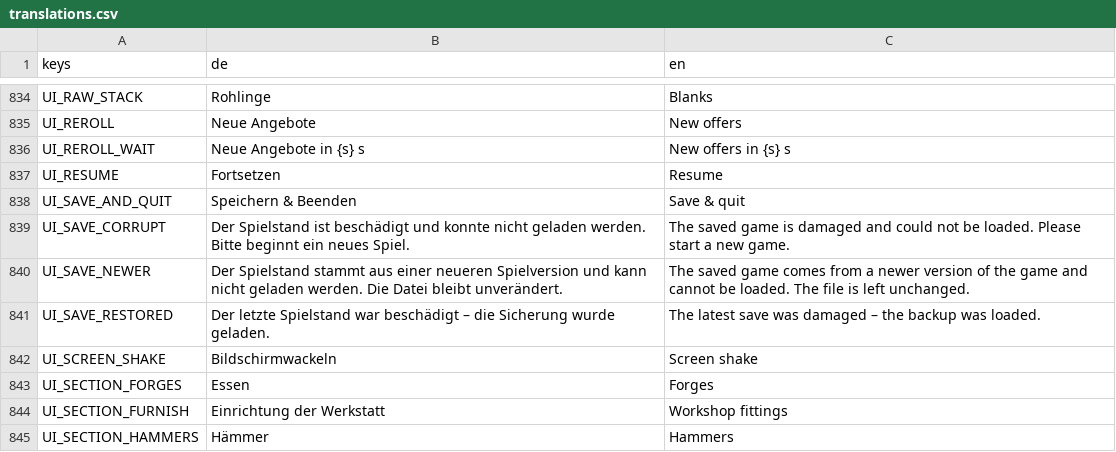
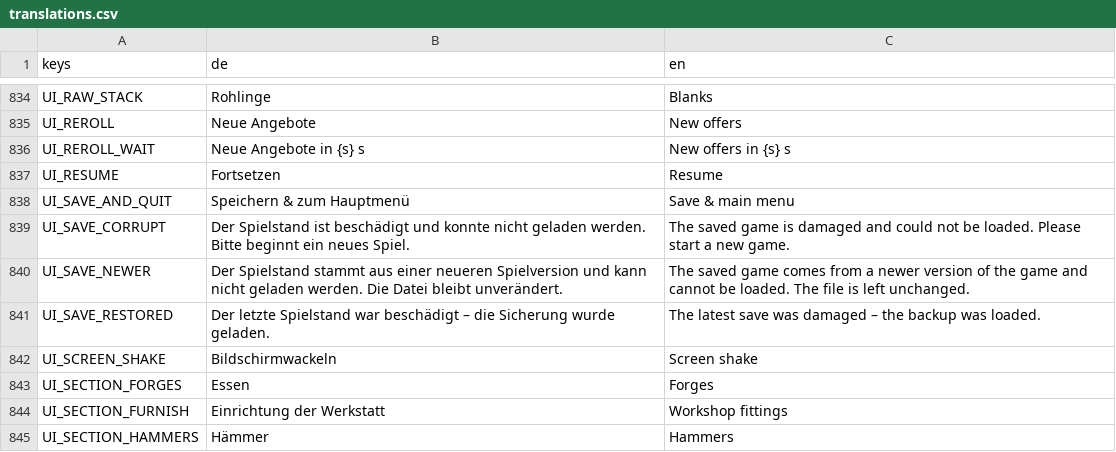
Before and after one commit to MMCK84/forge, a CSV file: localization/translations.csv, drawn as a sheet; only a part is shown, gaps mark what is left out.

```diff
--- a/localization/translations.csv
+++ b/localization/translations.csv
@@ -837,3 +837,3 @@ UI_REROLL_WAIT,Neue Angebote in {s} s,New offers in {s} s
 UI_RESUME,Fortsetzen,Resume
-UI_SAVE_AND_QUIT,Speichern & Beenden,Save & quit
+UI_SAVE_AND_QUIT,Speichern & zum Hauptmenü,Save & main menu
 UI_SAVE_CORRUPT,Der Spielstand ist beschädigt und konnte nicht geladen werden. Bitte beginnt ein neues Spiel.,The saved game is damaged and could not be loaded. Please start a new game.
```
Also changed, not shown: 13 other files.
